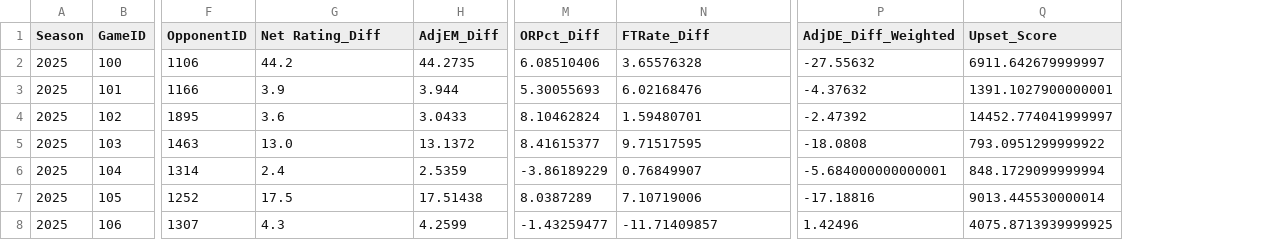
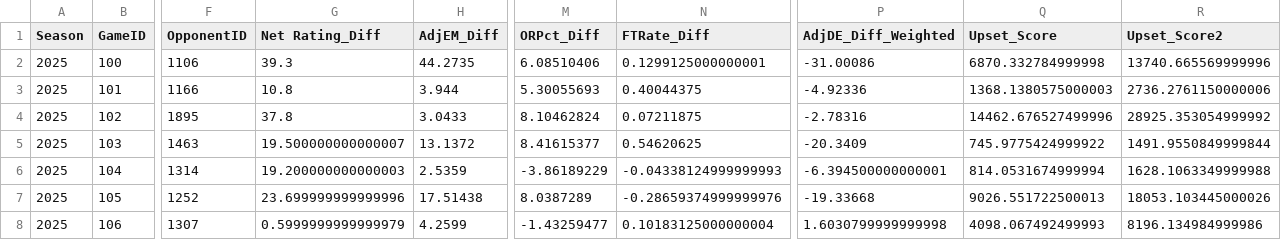
Before and after one commit to Jonnunez15/MMProjectWeighted, a CSV file: 2025 Games (Round of 64) (Model 2).csv, drawn as a sheet; only a part is shown, gaps mark what is left out; the diff covers the shown part only; the diff names each change by its address in the sheet, - before the commit and + after, or states it on an @@ line.

Commit message:
Model 2 update

```diff
--- a/2025 Games (Round of 64) (Model 2).csv
+++ b/2025 Games (Round of 64) (Model 2).csv
+column R (Upset_Score2), rows 2-8: 13740.665569999996 | 2736.2761150000006 | 28925.353054999992 | 1491.9550849999844 | 1628.1063349999988 | 18053.103445000026 | 8196.134984999986
-G2 (Net Rating_Diff): 44.2
+G2 (Net Rating_Diff): 39.3
-N2 (FTRate_Diff): 3.65576328
+N2 (FTRate_Diff): 0.1299125000000001
-P2 (AdjDE_Diff_Weighted): -27.55632
+P2 (AdjDE_Diff_Weighted): -31.00086
-Q2 (Upset_Score): 6911.642679999997
+Q2 (Upset_Score): 6870.332784999998
-G3 (Net Rating_Diff): 3.9
+G3 (Net Rating_Diff): 10.8
-N3 (FTRate_Diff): 6.02168476
+N3 (FTRate_Diff): 0.40044375
-P3 (AdjDE_Diff_Weighted): -4.37632
+P3 (AdjDE_Diff_Weighted): -4.92336
-Q3 (Upset_Score): 1391.1027900000001
+Q3 (Upset_Score): 1368.1380575000003
-G4 (Net Rating_Diff): 3.6
+G4 (Net Rating_Diff): 37.8
-N4 (FTRate_Diff): 1.59480701
+N4 (FTRate_Diff): 0.07211875
-P4 (AdjDE_Diff_Weighted): -2.47392
+P4 (AdjDE_Diff_Weighted): -2.78316
-Q4 (Upset_Score): 14452.774041999997
+Q4 (Upset_Score): 14462.676527499996
-G5 (Net Rating_Diff): 13.0
+G5 (Net Rating_Diff): 19.500000000000007
-N5 (FTRate_Diff): 9.71517595
+N5 (FTRate_Diff): 0.54620625
-P5 (AdjDE_Diff_Weighted): -18.0808
+P5 (AdjDE_Diff_Weighted): -20.3409
-Q5 (Upset_Score): 793.0951299999922
+Q5 (Upset_Score): 745.9775424999922
-G6 (Net Rating_Diff): 2.4
+G6 (Net Rating_Diff): 19.200000000000003
-N6 (FTRate_Diff): 0.76849907
+N6 (FTRate_Diff): -0.04338124999999993
-P6 (AdjDE_Diff_Weighted): -5.684000000000001
+P6 (AdjDE_Diff_Weighted): -6.394500000000001
-Q6 (Upset_Score): 848.1729099999994
+Q6 (Upset_Score): 814.0531674999994
-G7 (Net Rating_Diff): 17.5
+G7 (Net Rating_Diff): 23.699999999999996
-N7 (FTRate_Diff): 7.10719006
+N7 (FTRate_Diff): -0.28659374999999976
-P7 (AdjDE_Diff_Weighted): -17.18816
+P7 (AdjDE_Diff_Weighted): -19.33668
-Q7 (Upset_Score): 9013.445530000014
+Q7 (Upset_Score): 9026.551722500013
-G8 (Net Rating_Diff): 4.3
+G8 (Net Rating_Diff): 0.5999999999999979
-N8 (FTRate_Diff): -11.71409857
+N8 (FTRate_Diff): 0.10183125000000004
-P8 (AdjDE_Diff_Weighted): 1.42496
+P8 (AdjDE_Diff_Weighted): 1.6030799999999998
-Q8 (Upset_Score): 4075.8713939999925
+Q8 (Upset_Score): 4098.067492499993
```
Also changed, not shown: 100 edited cells elsewhere in this file, Round of 64 Predictions.csv, 6 other files.
